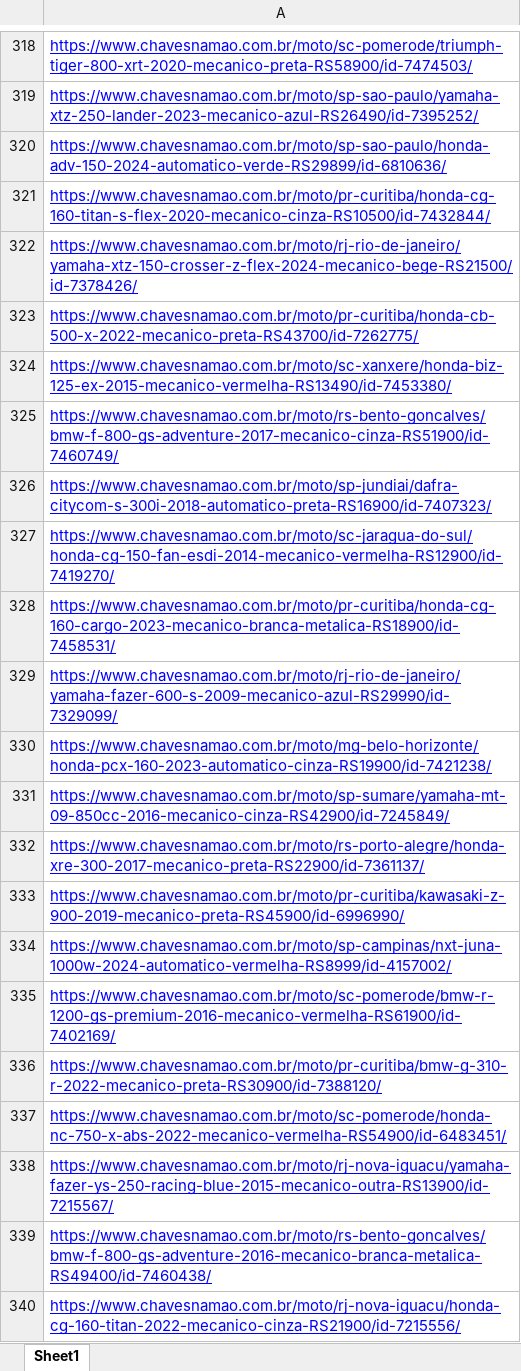
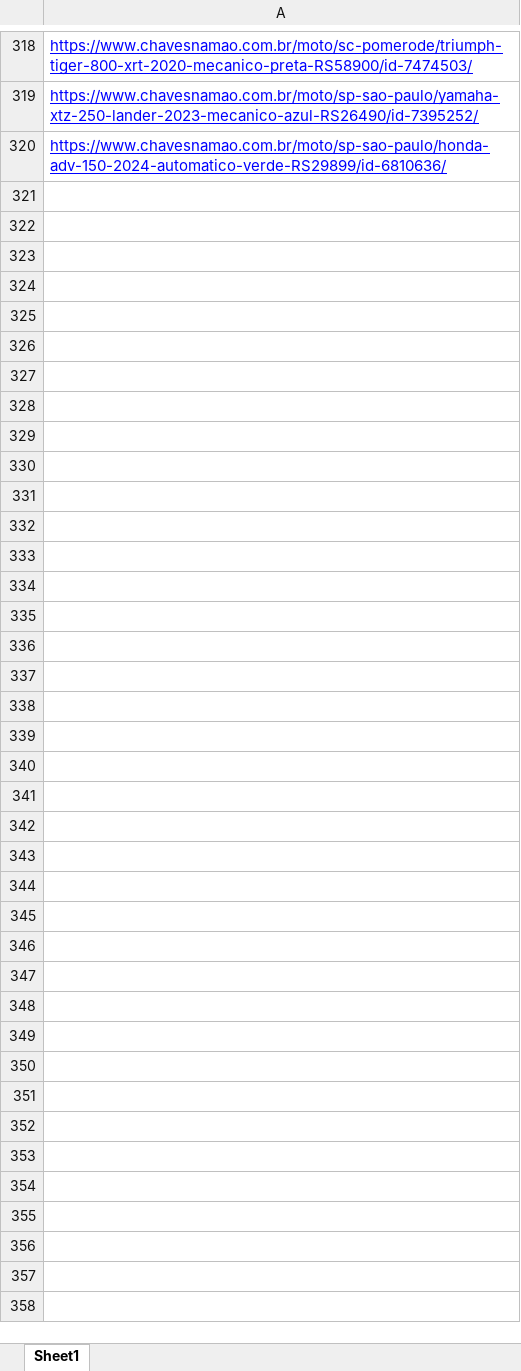
Before and after one commit to GabrielBright/scraping_Chaves_Na_Mao, an Excel workbook: links_chaves_na_mao_motos.xlsx, sheet Sheet1, drawn as a sheet; only a part is shown, gaps mark what is left out; values as stored, in another font and other column widths than the file's, no borders; the diff covers the shown part only; the diff names each change by its address in the sheet, - before the commit and + after, or states it on an @@ line.

```diff
--- a/links_chaves_na_mao_motos.xlsx (sheet Sheet1)
+++ b/links_chaves_na_mao_motos.xlsx (sheet Sheet1)
-row 321: https://www.chavesnamao.com.br/moto/pr-curitiba/honda-cg-160-titan-s-flex-2020-mecanico-cinza-RS10500/id-7432844/
-row 322: https://www.chavesnamao.com.br/moto/rj-rio-de-janeiro/yamaha-xtz-150-crosser-z-flex-2024-mecanico-bege-RS21500/id-7378426/
-row 323: https://www.chavesnamao.com.br/moto/pr-curitiba/honda-cb-500-x-2022-mecanico-preta-RS43700/id-7262775/
-row 324: https://www.chavesnamao.com.br/moto/sc-xanxere/honda-biz-125-ex-2015-mecanico-vermelha-RS13490/id-7453380/
-row 325: https://www.chavesnamao.com.br/moto/rs-bento-goncalves/bmw-f-800-gs-adventure-2017-mecanico-cinza-RS51900/id-7460749/
-row 326: https://www.chavesnamao.com.br/moto/sp-jundiai/dafra-citycom-s-300i-2018-automatico-preta-RS16900/id-7407323/
-row 327: https://www.chavesnamao.com.br/moto/sc-jaragua-do-sul/honda-cg-150-fan-esdi-2014-mecanico-vermelha-RS12900/id-7419270/
-row 328: https://www.chavesnamao.com.br/moto/pr-curitiba/honda-cg-160-cargo-2023-mecanico-branca-metalica-RS18900/id-7458531/
-row 329: https://www.chavesnamao.com.br/moto/rj-rio-de-janeiro/yamaha-fazer-600-s-2009-mecanico-azul-RS29990/id-7329099/
-row 330: https://www.chavesnamao.com.br/moto/mg-belo-horizonte/honda-pcx-160-2023-automatico-cinza-RS19900/id-7421238/
-row 331: https://www.chavesnamao.com.br/moto/sp-sumare/yamaha-mt-09-850cc-2016-mecanico-cinza-RS42900/id-7245849/
-row 332: https://www.chavesnamao.com.br/moto/rs-porto-alegre/honda-xre-300-2017-mecanico-preta-RS22900/id-7361137/
-row 333: https://www.chavesnamao.com.br/moto/pr-curitiba/kawasaki-z-900-2019-mecanico-preta-RS45900/id-6996990/
-row 334: https://www.chavesnamao.com.br/moto/sp-campinas/nxt-juna-1000w-2024-automatico-vermelha-RS8999/id-4157002/
-row 335: https://www.chavesnamao.com.br/moto/sc-pomerode/bmw-r-1200-gs-premium-2016-mecanico-vermelha-RS61900/id-7402169/
-row 336: https://www.chavesnamao.com.br/moto/pr-curitiba/bmw-g-310-r-2022-mecanico-preta-RS30900/id-7388120/
-row 337: https://www.chavesnamao.com.br/moto/sc-pomerode/honda-nc-750-x-abs-2022-mecanico-vermelha-RS54900/id-6483451/
-row 338: https://www.chavesnamao.com.br/moto/rj-nova-iguacu/yamaha-fazer-ys-250-racing-blue-2015-mecanico-outra-RS13900/id-7215567/
-row 339: https://www.chavesnamao.com.br/moto/rs-bento-goncalves/bmw-f-800-gs-adventure-2016-mecanico-branca-metalica-RS49400/id-7460438/
-row 340: https://www.chavesnamao.com.br/moto/rj-nova-iguacu/honda-cg-160-titan-2022-mecanico-cinza-RS21900/id-7215556/
```
Also changed, not shown: 1732 removed rows elsewhere in this sheet, 4 other files.
